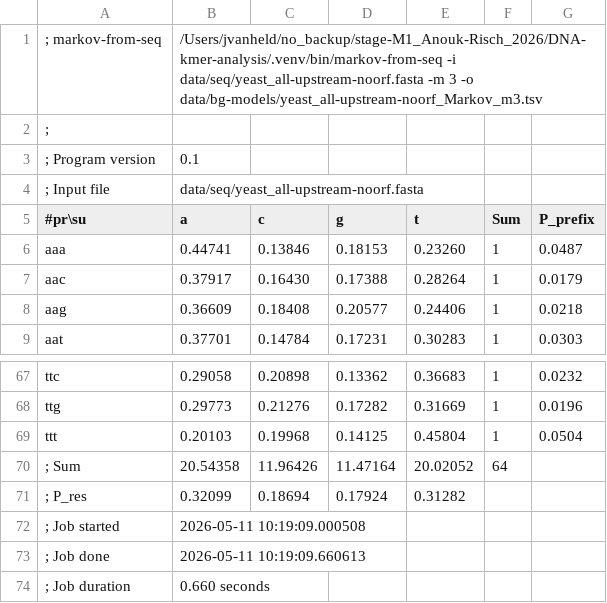
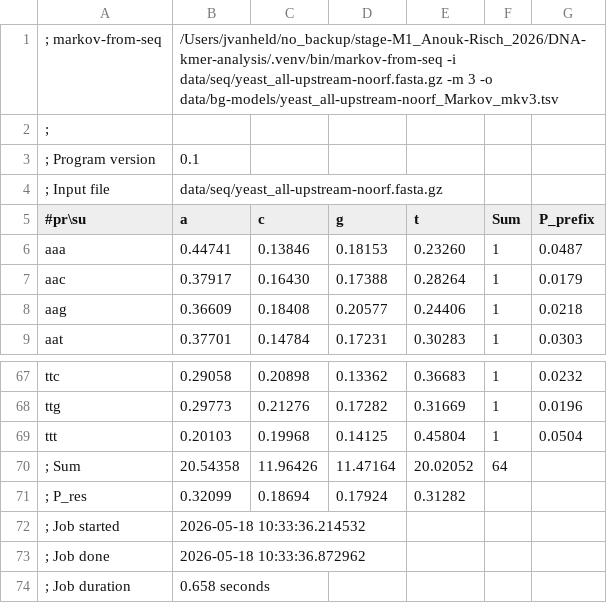
Before and after one commit to frey-tns/DNA-kmer-analysis, a TSV file: data/bg-models/yeast_all-upstream-noorf_Markov_mkv3.tsv (was data/bg-models/yeast_all-upstream-noorf_Markov_m3.tsv), drawn as a sheet; only a part is shown, gaps mark what is left out.

```diff
--- a/data/bg-models/yeast_all-upstream-noorf_Markov_m3.tsv
+++ b/data/bg-models/yeast_all-upstream-noorf_Markov_mkv3.tsv
@@ -1,5 +1,5 @@
-; markov-from-seq	/Users/jvanheld/no_backup/stage-M1_Anouk-Risch_2026/DNA-kmer-analysis/.venv/bin/markov-from-seq -i data/seq/yeast_all-upstream-noorf.fasta -m 3 -o data/bg-models/yeast_all-upstream-noorf_Markov_m3.tsv
+; markov-from-seq	/Users/jvanheld/no_backup/stage-M1_Anouk-Risch_2026/DNA-kmer-analysis/.venv/bin/markov-from-seq -i data/seq/yeast_all-upstream-noorf.fasta.gz -m 3 -o data/bg-models/yeast_all-upstream-noorf_Markov_mkv3.tsv
 ;
 ; Program version	0.1
-; Input file	data/seq/yeast_all-upstream-noorf.fasta
+; Input file	data/seq/yeast_all-upstream-noorf.fasta.gz
 #pr\su 	a	c	g	t	Sum	P_prefix
@@ -71,4 +71,4 @@ ttt	0.20103	0.19968	0.14125	0.45804	1	0.0504
 ; P_res	0.32099	0.18694	0.17924	0.31282
-; Job started	2026-05-11 10:19:09.000508
-; Job done	2026-05-11 10:19:09.660613
-; Job duration	0.660 seconds
+; Job started	2026-05-18 10:33:36.214532
+; Job done	2026-05-18 10:33:36.872962
+; Job duration	0.658 seconds
```
Also changed, not shown: data/bg-models/yeast_all-upstream-noorf_Markov_mkv2.tsv, data/bg-models/yeast_all-upstream-noorf_Markov_mkv4.tsv, 7 other files.
